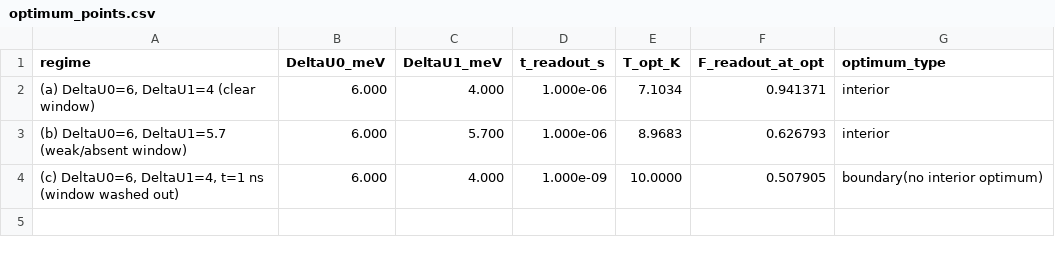
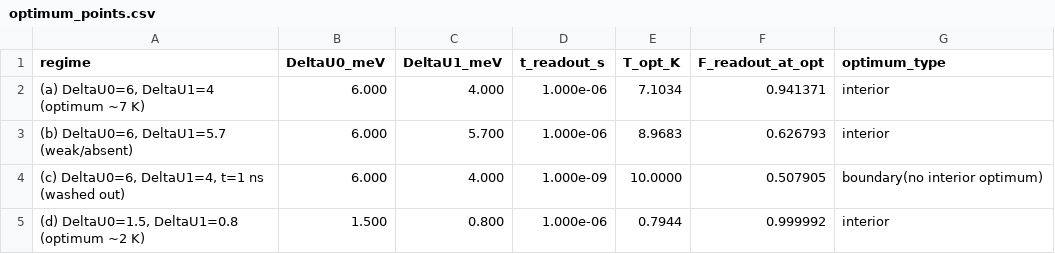
Before and after one commit to semura4/tensor_network_llm, a CSV file: hotq_pareto_v3/data/optimum_points.csv, drawn as a sheet.

```diff
--- a/hotq_pareto_v3/data/optimum_points.csv
+++ b/hotq_pareto_v3/data/optimum_points.csv
@@ -1,4 +1,5 @@
 regime,DeltaU0_meV,DeltaU1_meV,t_readout_s,T_opt_K,F_readout_at_opt,optimum_type
-"(a) DeltaU0=6, DeltaU1=4 (clear window)",6.000,4.000,1.000e-06,7.1034,0.941371,interior
-"(b) DeltaU0=6, DeltaU1=5.7 (weak/absent window)",6.000,5.700,1.000e-06,8.9683,0.626793,interior
-"(c) DeltaU0=6, DeltaU1=4, t=1 ns (window washed out)",6.000,4.000,1.000e-09,10.0000,0.507905,boundary(no interior optimum)
+"(a) DeltaU0=6, DeltaU1=4 (optimum ~7 K)",6.000,4.000,1.000e-06,7.1034,0.941371,interior
+"(b) DeltaU0=6, DeltaU1=5.7 (weak/absent)",6.000,5.700,1.000e-06,8.9683,0.626793,interior
+"(c) DeltaU0=6, DeltaU1=4, t=1 ns (washed out)",6.000,4.000,1.000e-09,10.0000,0.507905,boundary(no interior optimum)
+"(d) DeltaU0=1.5, DeltaU1=0.8 (optimum ~2 K)",1.500,0.800,1.000e-06,0.7944,0.999992,interior
```
Also changed, not shown: hotq_pareto_v3/data/colored_noise_sweep.csv, 4 other files.
